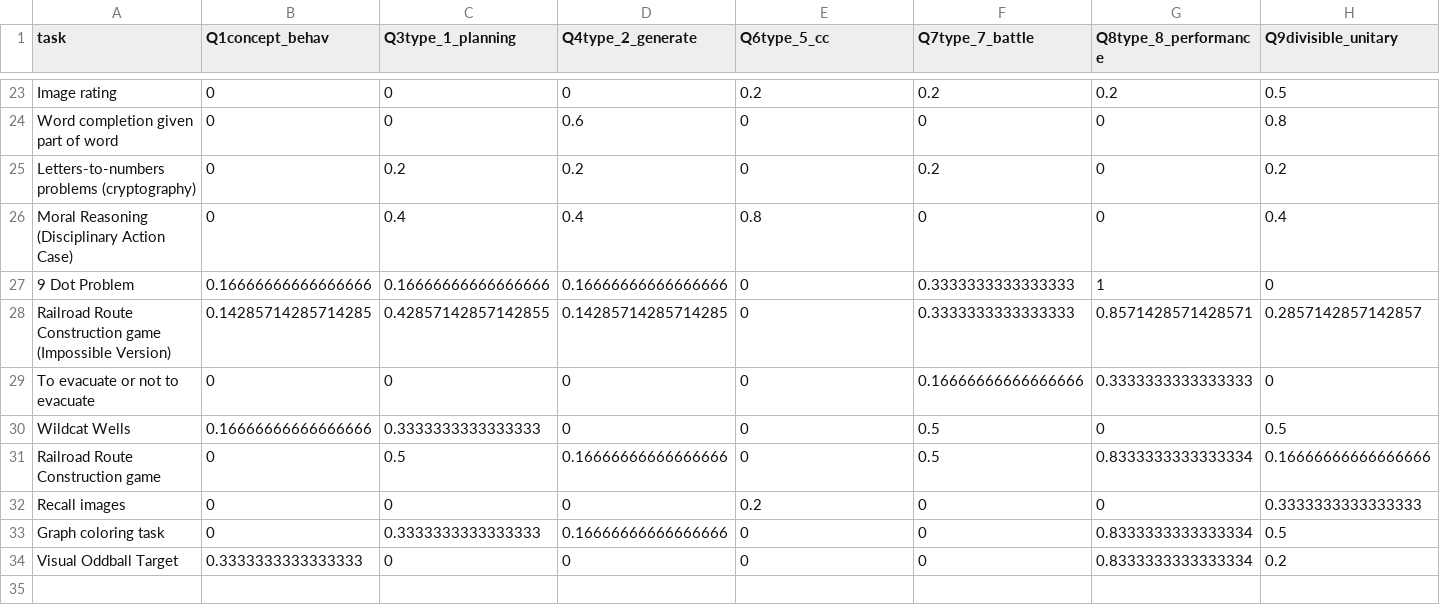
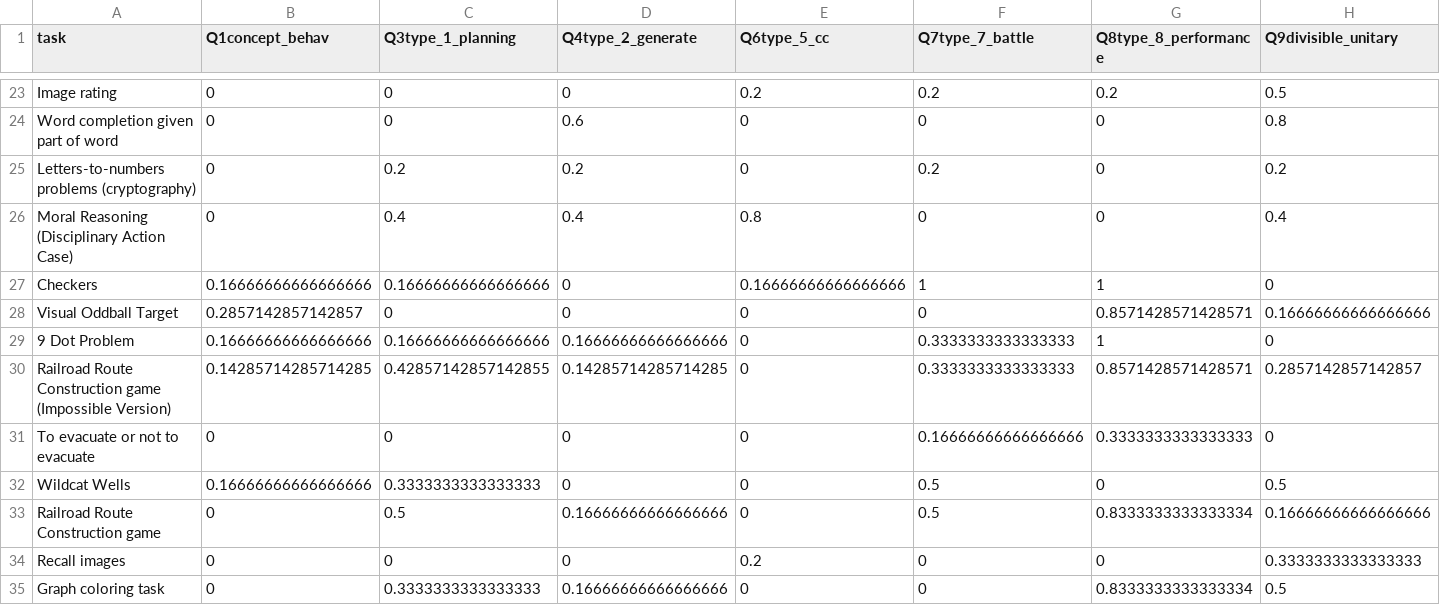
Before and after one commit to Watts-Lab/task-mapping, a CSV file: task_map.csv, drawn as a sheet; only a part is shown, gaps mark what is left out; removed rows and columns are numbered as before the commit, all else as after; rows hold the shown columns only; the diff names each change by its address in the sheet, - before the commit and + after, or states it on an @@ line.

```diff
--- a/task_map.csv
+++ b/task_map.csv
+row 27: Checkers | 0.16666666666666666 | 0.16666666666666666 | 0 | 0.16666666666666666 | 1 | 1 | 0
+row 28: Visual Oddball Target | 0.2857142857142857 | 0 | 0 | 0 | 0 | 0.8571428571428571 | 0.16666666666666666
-row 34: Visual Oddball Target | 0.3333333333333333 | 0 | 0 | 0 | 0 | 0.8333333333333334 | 0.2
```
Also changed, not shown: analysis/qual-feedbacks/task_mapping_feedback-main.csv, survey_workflows/mapper_payment.csv, 4 other files.
